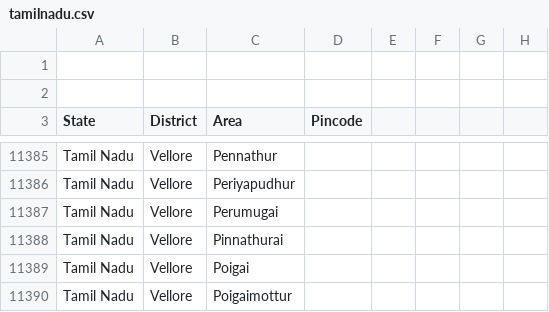
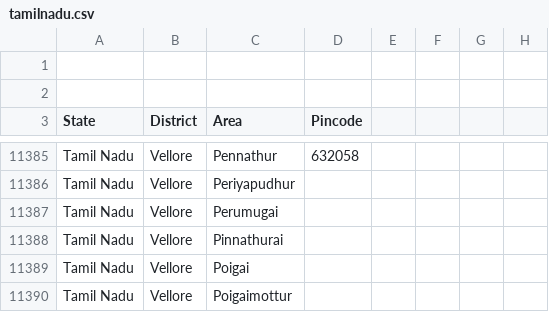
Before and after one commit to vpmglug/districts_details, a CSV file: districts/tamilnadu.csv, drawn as a sheet; only a part is shown, gaps mark what is left out; the diff covers the shown part only; the diff names each change by its address in the sheet, - before the commit and + after, or states it on an @@ line.

```diff
--- a/districts/tamilnadu.csv
+++ b/districts/tamilnadu.csv
-D11385 (Pincode): (empty)
+D11385 (Pincode): 632058
```
Also changed, not shown: 25 edited cells elsewhere in this file, 1 other file.
